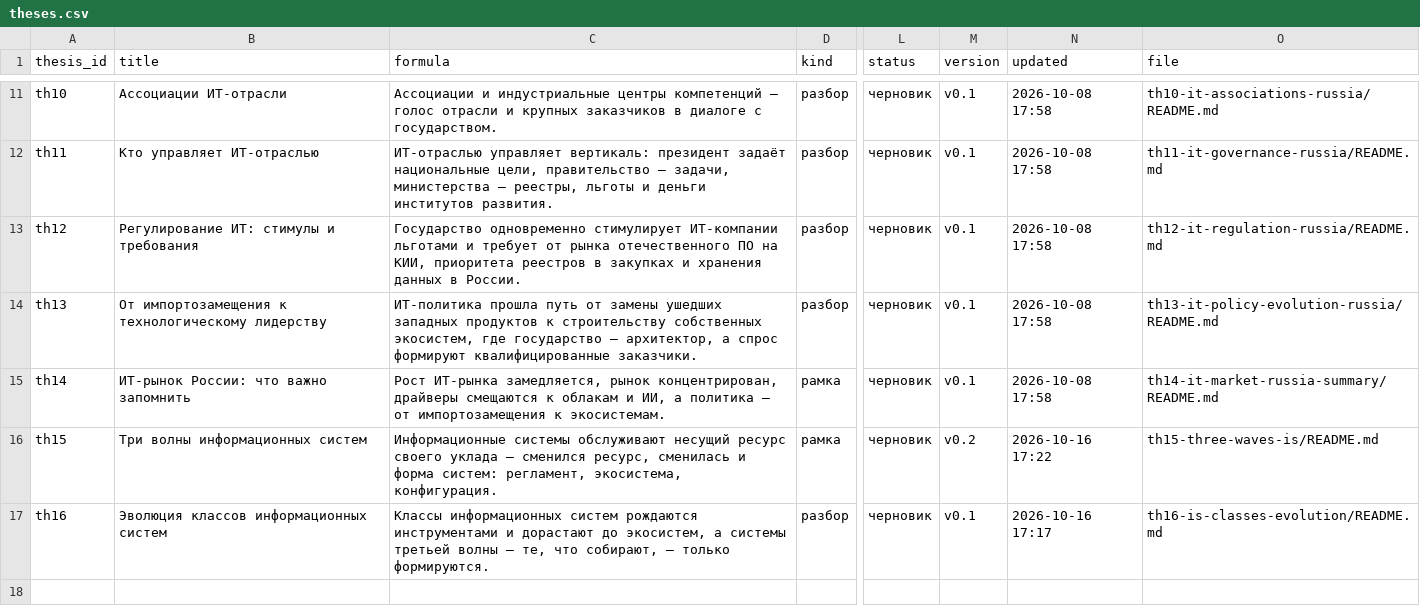
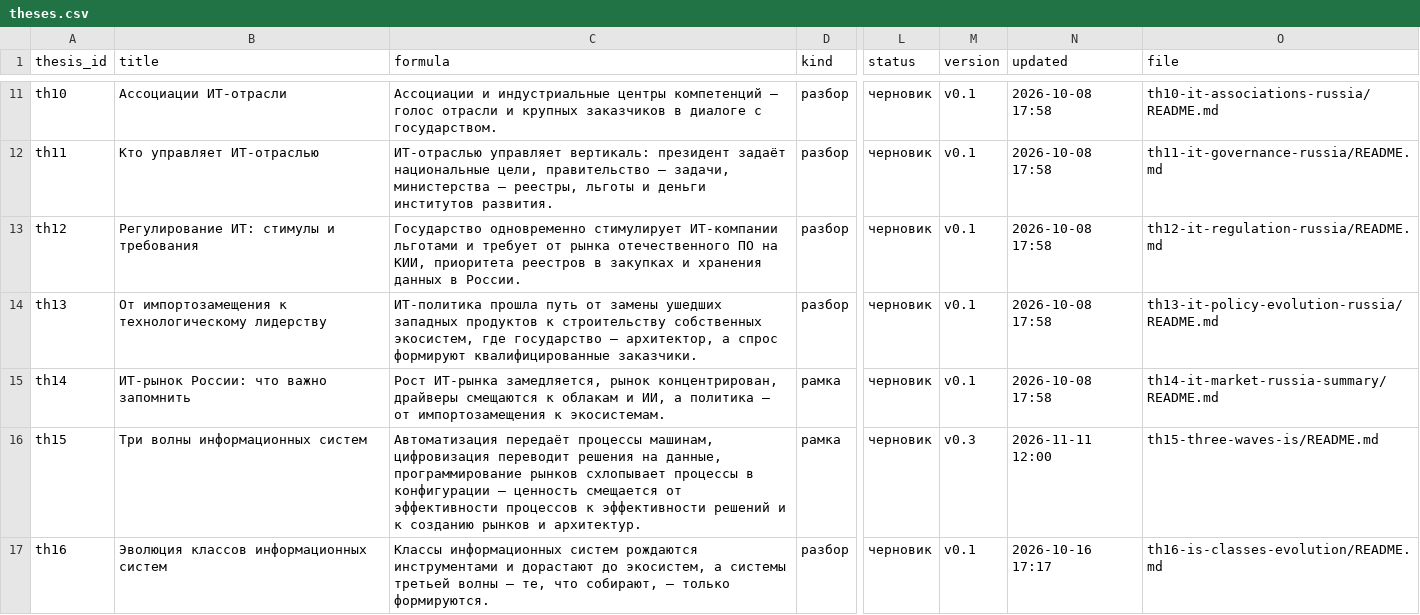
Before and after one commit to SPBUEcon/econ-library, a CSV file: theses/catalog/theses.csv, drawn as a sheet; only a part is shown, gaps mark what is left out; the diff names each change by its address in the sheet, - before the commit and + after, or states it on an @@ line.

```diff
--- a/theses/catalog/theses.csv
+++ b/theses/catalog/theses.csv
-C16 (formula): Информационные системы обслуживают несущий ресурс своего уклада — сменился ресурс, сменилась и форма систем: регламент, экосистема, конфигурация.
+C16 (formula): Автоматизация передаёт процессы машинам, цифровизация переводит решения на данные, программирование рынков схлопывает процессы в конфигурации — ценность смещается от эффективности процессов к эффективности решений и к созданию рынков и архитектур.
-M16 (version): v0.2
+M16 (version): v0.3
-N16 (updated): 2026-10-16 17:22
+N16 (updated): 2026-11-11 12:00
```
Also changed, not shown: theses/catalog/units.csv, 7 other files.
